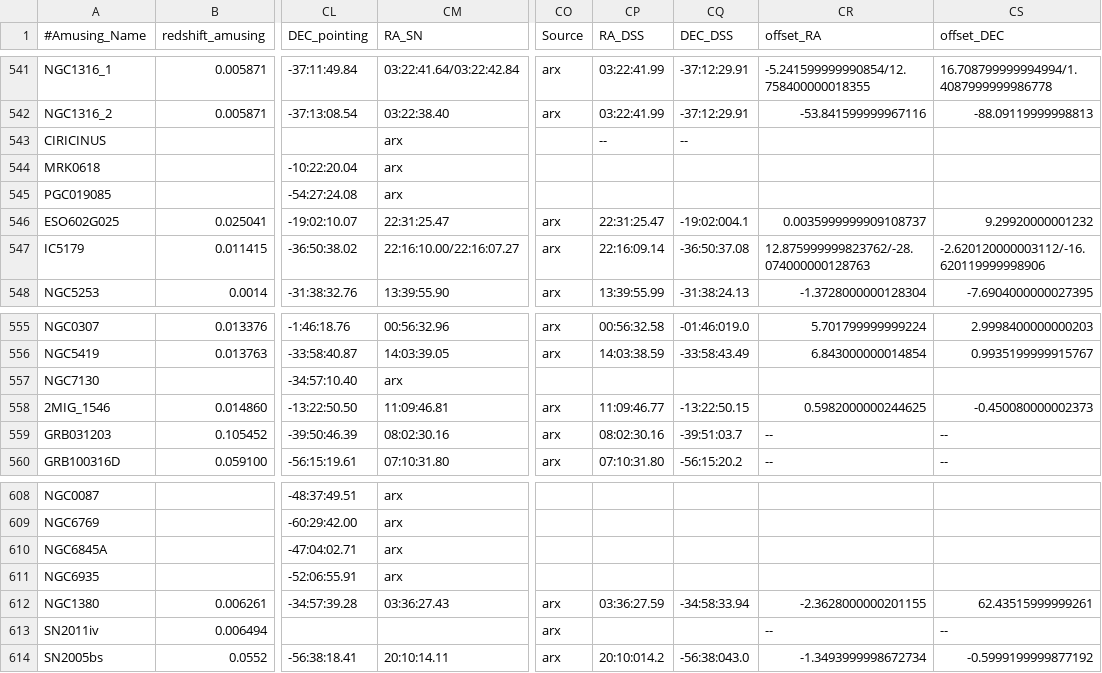
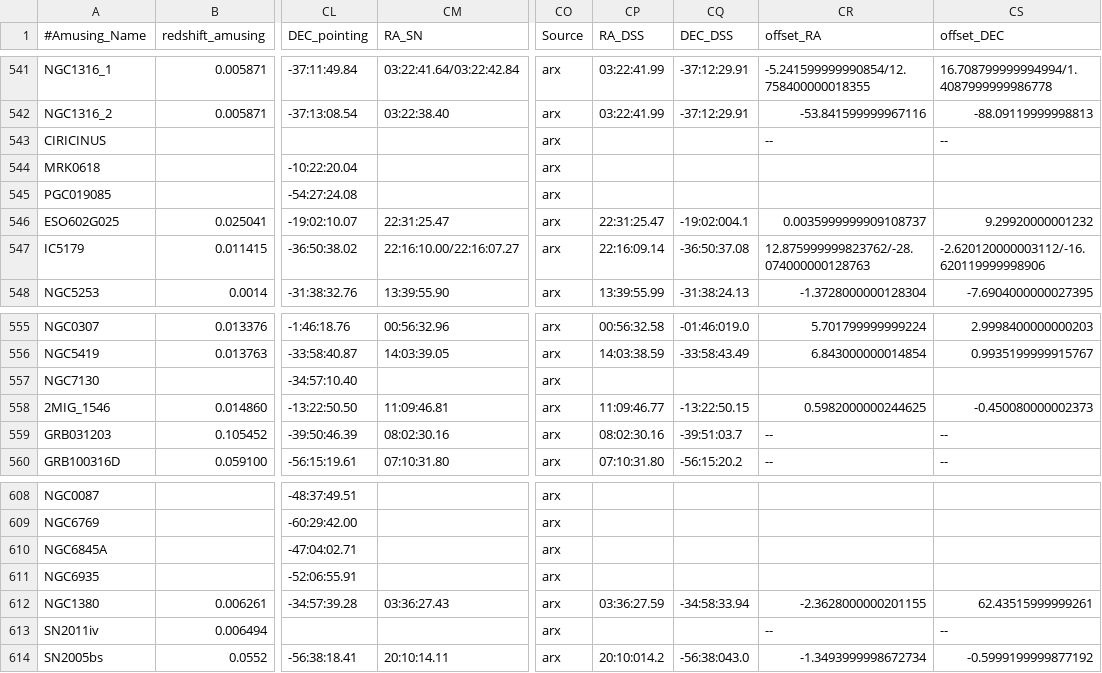
Before and after one commit to amusing-muse/Characterization, a CSV file: Sample_char/amusing_sample_char.csv, drawn as a sheet; only a part is shown, gaps mark what is left out; the diff covers the shown part only; the diff names each change by its address in the sheet, - before the commit and + after, or states it on an @@ line.

```diff
--- a/Sample_char/amusing_sample_char.csv
+++ b/Sample_char/amusing_sample_char.csv
-CM543:CM545 (RA_SN): arx
+CM543:CM545 (RA_SN): (empty)
-CO543:CO545 (Source): (empty)
+CO543:CO545 (Source): arx
-CP543 (RA_DSS): --
+CP543 (RA_DSS): (empty)
-CQ543 (DEC_DSS): --
+CQ543 (DEC_DSS): (empty)
-CR543 (offset_RA): (empty)
+CR543 (offset_RA): --
-CS543 (offset_DEC): (empty)
+CS543 (offset_DEC): --
-CM557 (RA_SN): arx
+CM557 (RA_SN): (empty)
-CO557 (Source): (empty)
+CO557 (Source): arx
-CM608:CM611 (RA_SN): arx
+CM608:CM611 (RA_SN): (empty)
-CO608:CO611 (Source): (empty)
+CO608:CO611 (Source): arx
```
Also changed, not shown: 42 edited cells elsewhere in this file.
